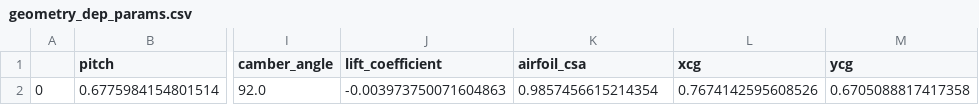
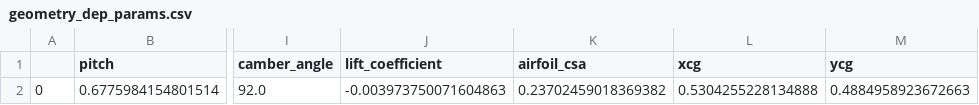
Before and after one commit to plewciozaur34/praca_inzynierska, a CSV file: data/geometry_dep_params.csv, drawn as a sheet; only a part is shown, gaps mark what is left out; the diff names each change by its address in the sheet, - before the commit and + after, or states it on an @@ line.

```diff
--- a/data/geometry_dep_params.csv
+++ b/data/geometry_dep_params.csv
-K2 (airfoil_csa): 0.9857456615214354
+K2 (airfoil_csa): 0.23702459018369382
-L2 (xcg): 0.7674142595608526
+L2 (xcg): 0.5304255228134888
-M2 (ycg): 0.6705088817417358
+M2 (ycg): 0.4884958923672663
```
Also changed, not shown: 5 other files.
